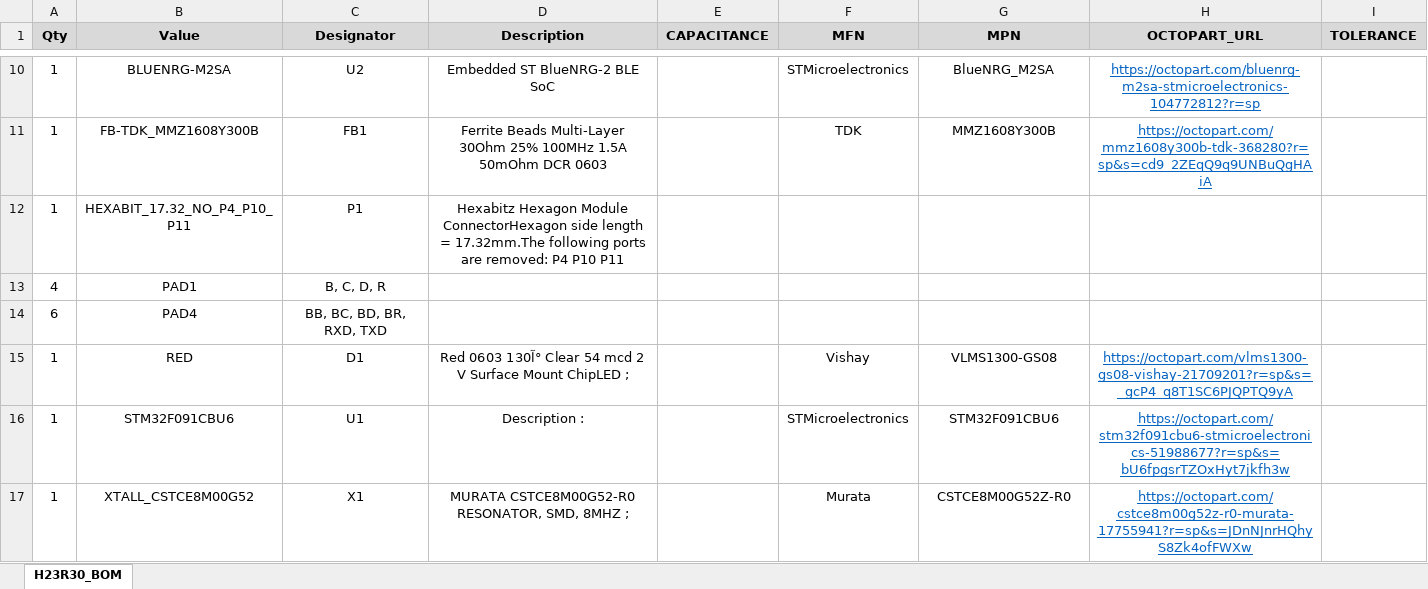
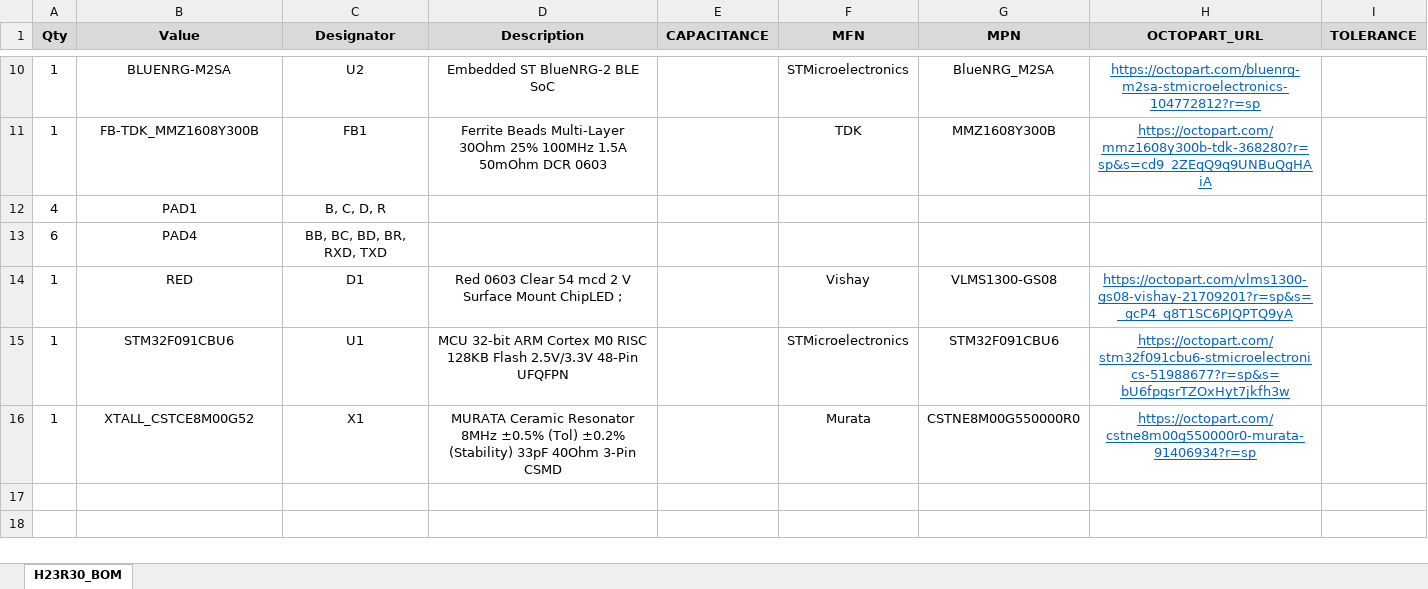
Before and after one commit to HexabitzGit/H23R3x-Hardware, an Excel workbook: H23R30/Released/BOM/H23R30_BOM.xlsx, sheet H23R30_BOM, drawn as a sheet; only a part is shown, gaps mark what is left out; values as stored, in another font and other column widths than the file's, no borders; removed rows and columns are numbered as before the commit, all else as after; the diff names each change by its address in the sheet, - before the commit and + after, or states it on an @@ line.

```diff
--- a/H23R30/Released/BOM/H23R30_BOM.xlsx (sheet H23R30_BOM)
+++ b/H23R30/Released/BOM/H23R30_BOM.xlsx (sheet H23R30_BOM)
-row 12: 1 | HEXABIT_17.32_NO_P4_P10_P11 | P1 | Hexabitz Hexagon Module ConnectorHexagon side length = 17.32mm.The following ports are removed: P4 P10 P11
-D14 (Description): Red 0603 130آ° Clear 54…
+D14 (Description): Red 0603 Clear 54…
-D15 (Description): Description :
+D15 (Description): MCU 32-bit ARM Cortex M0 RISC 128KB Flash 2.5V/3.3V 48-Pin UFQFPN
-D16 (Description): MURATA CSTCE8M00G52-R0 RESONATOR, SMD, 8MHZ ;
+D16 (Description): MURATA Ceramic Resonator 8MHz ±0.5% (Tol) ±0.2% (Stability) 33pF 40Ohm 3-Pin CSMD
-G16 (MPN): CSTCE8M00G52Z-R0
+G16 (MPN): CSTNE8M00G550000R0
-H16 (OCTOPART_URL): https://octopart.com/cstce8m00g52z-r0-murata-17755941?r=sp&s=JDnNJnrHQhyS8Zk4ofFWXw
+H16 (OCTOPART_URL): https://octopart.com/cstne8m00g550000r0-murata-91406934?r=sp
```
Also changed, not shown: 12 other files.
